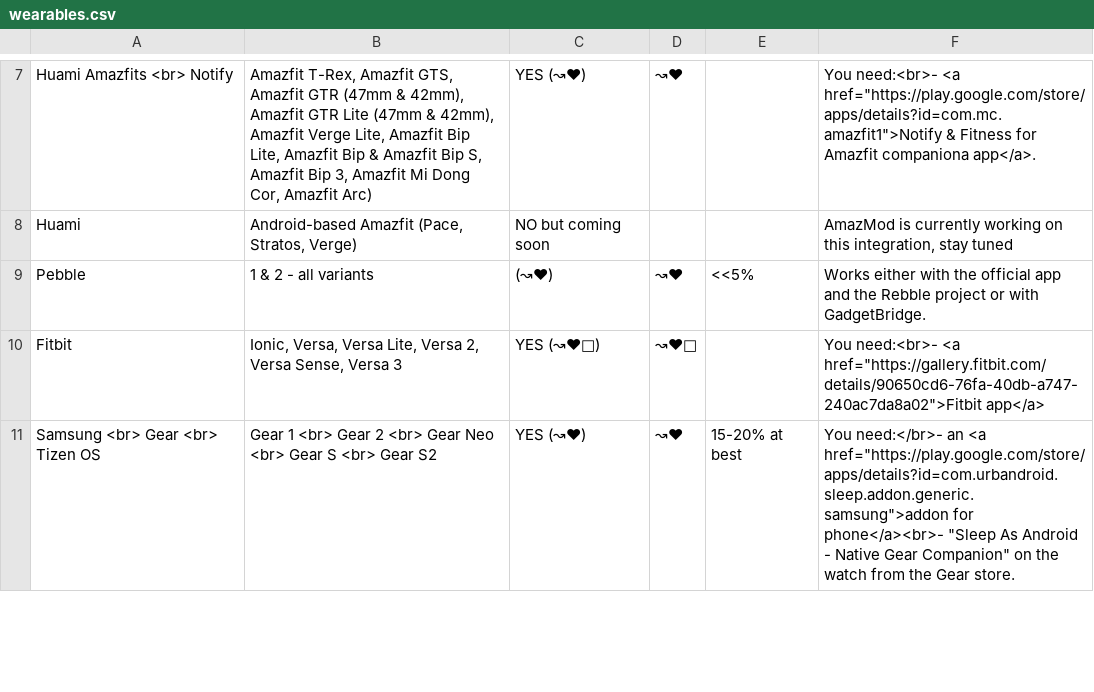
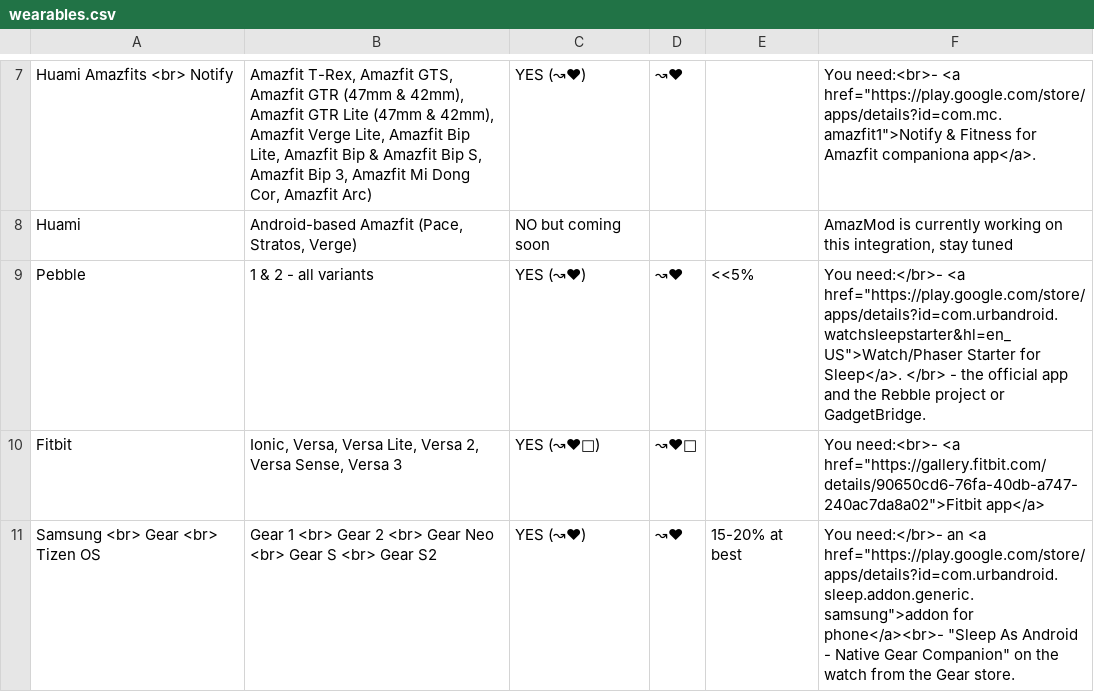
Before and after one commit to urbandroid-team/sleep-docs, a CSV file: _data/wearables.csv, drawn as a sheet; only a part is shown, gaps mark what is left out.

Commit message:
wearables section update

```diff
--- a/_data/wearables.csv
+++ b/_data/wearables.csv
@@ -8,3 +8,3 @@ Huami Amazfits <br> Notify,"Amazfit T-Rex, Amazfit GTS, Amazfit GTR (47mm & 42mm
 Huami,"Android-based Amazfit (Pace, Stratos, Verge)",NO but coming soon,,,"AmazMod is currently working on this integration, stay tuned"
-Pebble,1 & 2 - all variants,(↝❤),↝❤,<<5%,Works either with the official app and the Rebble project or with GadgetBridge.
+Pebble,1 & 2 - all variants,YES (↝❤),↝❤,<<5%,"You need:</br>- <a href=""https://play.google.com/store/apps/details?id=com.urbandroid.watchsleepstarter&hl=en_US"">Watch/Phaser Starter for Sleep</a>. </br> - the official app and the Rebble project or GadgetBridge."
 Fitbit,"Ionic, Versa, Versa Lite, Versa 2, Versa Sense, Versa 3",YES (↝❤💟),↝❤💟, ,"You need:<br>-  <a href=""https://gallery.fitbit.com/details/90650cd6-76fa-40db-a747-240ac7da8a02"">Fitbit app</a>"
```
Also changed, not shown: 7 other files.
